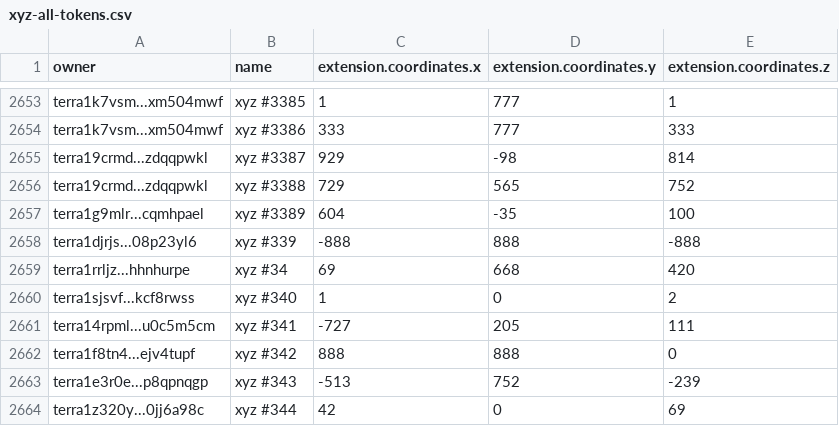
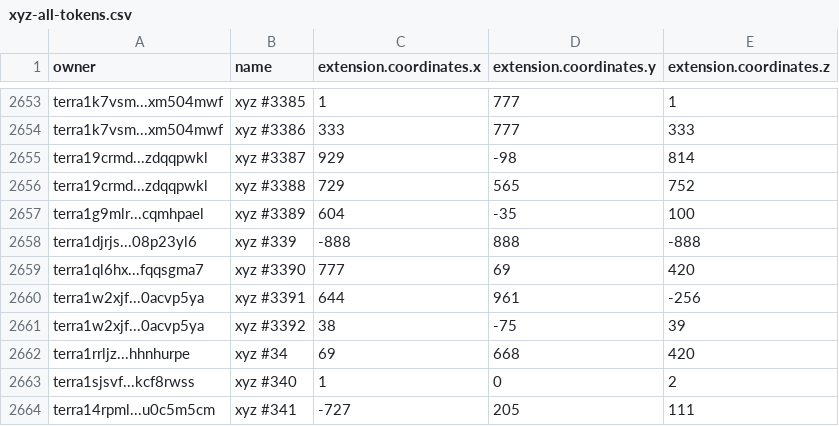
Before and after one commit to cryptoYJ/xyz-tools, a CSV file: xyz-all-tokens.csv, drawn as a sheet; only a part is shown, gaps mark what is left out; the shorter side is filled out with more unchanged rows.

Commit message:
update data

```diff
--- a/xyz-all-tokens.csv
+++ b/xyz-all-tokens.csv
@@ -2658,2 +2658,5 @@
 "terra1djrjs...08p23yl6","xyz #339",-888,888,-888
+"terra1ql6hx...fqqsgma7","xyz #3390",777,69,420
+"terra1w2xjf...0acvp5ya","xyz #3391",644,961,-256
+"terra1w2xjf...0acvp5ya","xyz #3392",38,-75,39
 "terra1rrljz...hhnhurpe","xyz #34",69,668,420
```
Also changed, not shown: 1 other file.
